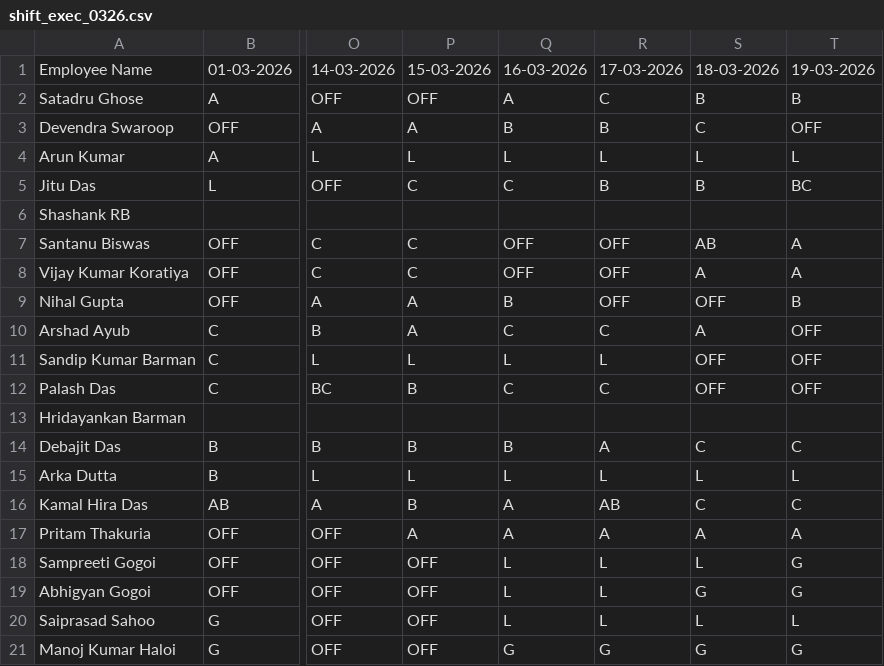
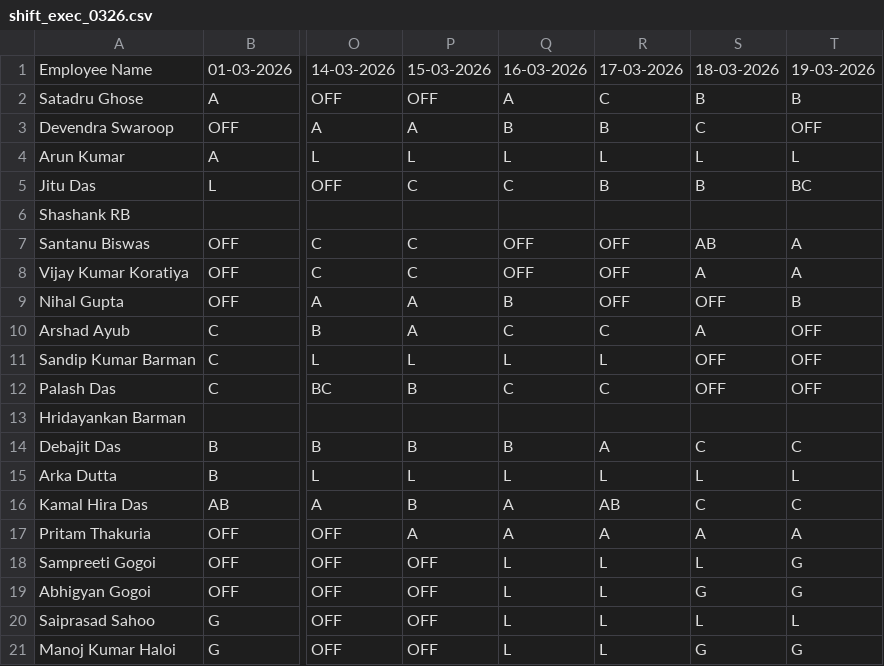
Before and after one commit to debajitd1292/ppu, a CSV file: exec/shift_exec_0326.csv, drawn as a sheet; only a part is shown, gaps mark what is left out; the diff names each change by its address in the sheet, - before the commit and + after, or states it on an @@ line.

Commit message:
Update shift_exec_0326.csv

```diff
--- a/exec/shift_exec_0326.csv
+++ b/exec/shift_exec_0326.csv
-Q21: G
+Q21: L
-R21: G
+R21: L
```
